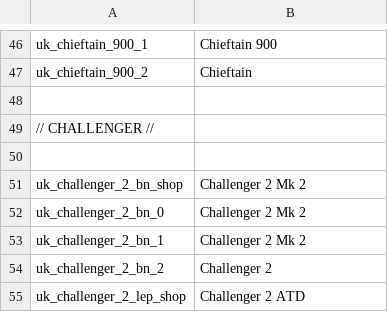
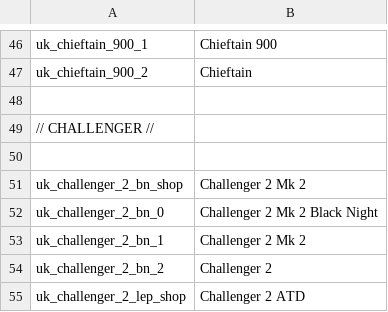
Before and after one commit to kleinerPanzer/WT-Custom-Localization, a CSV file: MOD_units_uk_export.csv, drawn as a sheet; only a part is shown, gaps mark what is left out.

```diff
--- a/MOD_units_uk_export.csv
+++ b/MOD_units_uk_export.csv
@@ -51,3 +51,3 @@ uk_chieftain_900_2;Chieftain
 uk_challenger_2_bn_shop;Challenger 2 Mk 2
-uk_challenger_2_bn_0;Challenger 2 Mk 2
+uk_challenger_2_bn_0;Challenger 2 Mk 2 Black Night
 uk_challenger_2_bn_1;Challenger 2 Mk 2
```
Also changed, not shown: MOD_units_uk_army.csv, MOD_weapons_usa_guns_cannons.csv, 7 other files.
